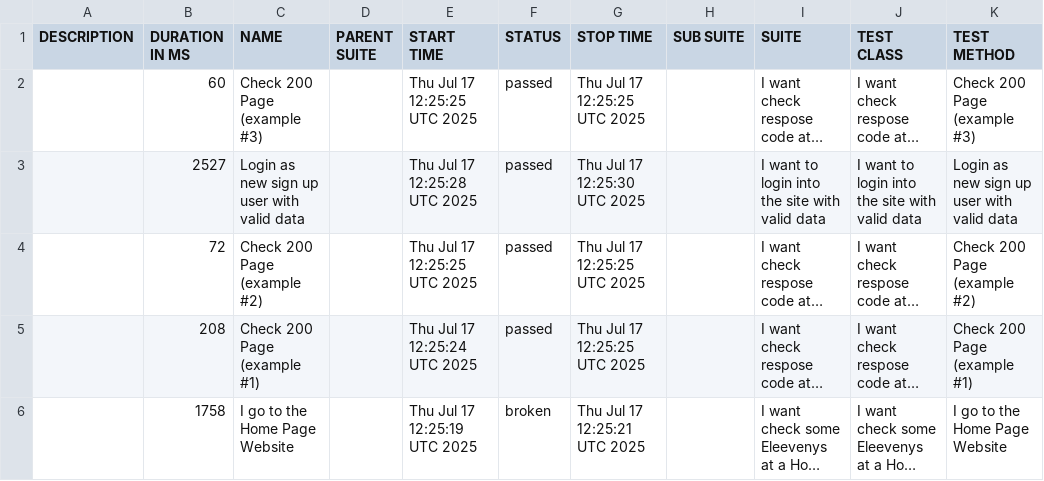
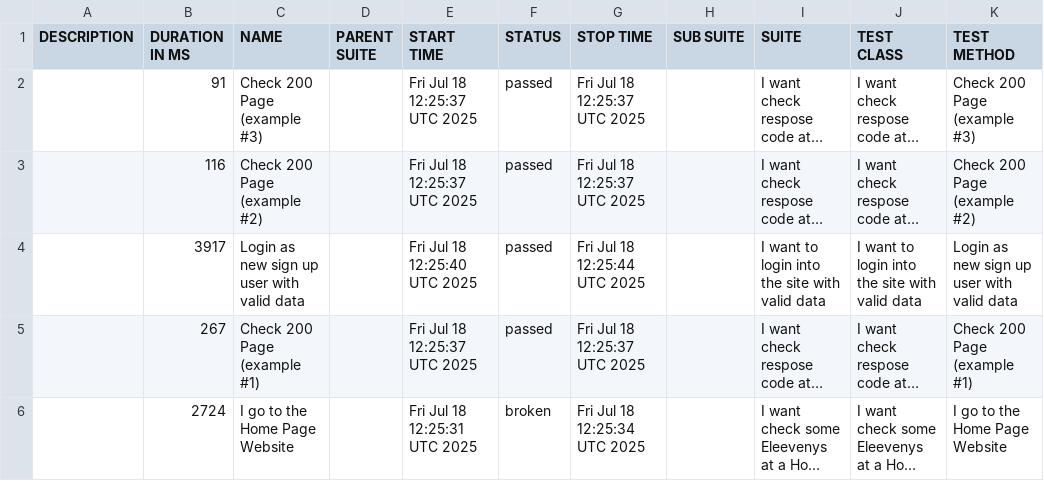
Before and after one commit to tmqa2408/cypress_Cucumber_BDD, a CSV file: data/suites.csv, drawn as a sheet; long unchanged cells end in …; removed rows and columns are numbered as before the commit, all else as after; the diff names each change by its address in the sheet, - before the commit and + after, or states it on an @@ line.

```diff
--- a/data/suites.csv
+++ b/data/suites.csv
-B2 (DURATION IN MS): 60
+B2 (DURATION IN MS): 91
-E2 (START TIME): Thu Jul 17 12:25:25 UTC 2025
+E2 (START TIME): Fri Jul 18 12:25:37 UTC 2025
-G2 (STOP TIME): Thu Jul 17 12:25:25 UTC 2025
+G2 (STOP TIME): Fri Jul 18 12:25:37 UTC 2025
-row 3:  | 2527 | Login as new sign up user with valid data |  | Thu Jul 17 12:25:28 UTC 2025 | passed | Thu Jul 17 12:25:30 UTC 2025 |  | I want to login into the site with valid data | I want to login into the site with valid data | Login as new sign up user with valid data
-B3 (DURATION IN MS): 72
+B3 (DURATION IN MS): 116
-E3 (START TIME): Thu Jul 17 12:25:25 UTC 2025
+E3 (START TIME): Fri Jul 18 12:25:37 UTC 2025
-G3 (STOP TIME): Thu Jul 17 12:25:25 UTC 2025
+G3 (STOP TIME): Fri Jul 18 12:25:37 UTC 2025
+row 4:  | 3917 | Login as new sign up user with valid data |  | Fri Jul 18 12:25:40 UTC 2025 | passed | Fri Jul 18 12:25:44 UTC 2025 |  | I want to login into the site with valid data | I want to login into the site with valid data | Login as new sign up user with valid data
-B5 (DURATION IN MS): 208
+B5 (DURATION IN MS): 267
-E5 (START TIME): Thu Jul 17 12:25:24 UTC 2025
+E5 (START TIME): Fri Jul 18 12:25:37 UTC 2025
-G5 (STOP TIME): Thu Jul 17 12:25:25 UTC 2025
+G5 (STOP TIME): Fri Jul 18 12:25:37 UTC 2025
-B6 (DURATION IN MS): 1758
+B6 (DURATION IN MS): 2724
-E6 (START TIME): Thu Jul 17 12:25:19 UTC 2025
+E6 (START TIME): Fri Jul 18 12:25:31 UTC 2025
-G6 (STOP TIME): Thu Jul 17 12:25:21 UTC 2025
+G6 (STOP TIME): Fri Jul 18 12:25:34 UTC 2025
```
Also changed, not shown: 25 other files.
